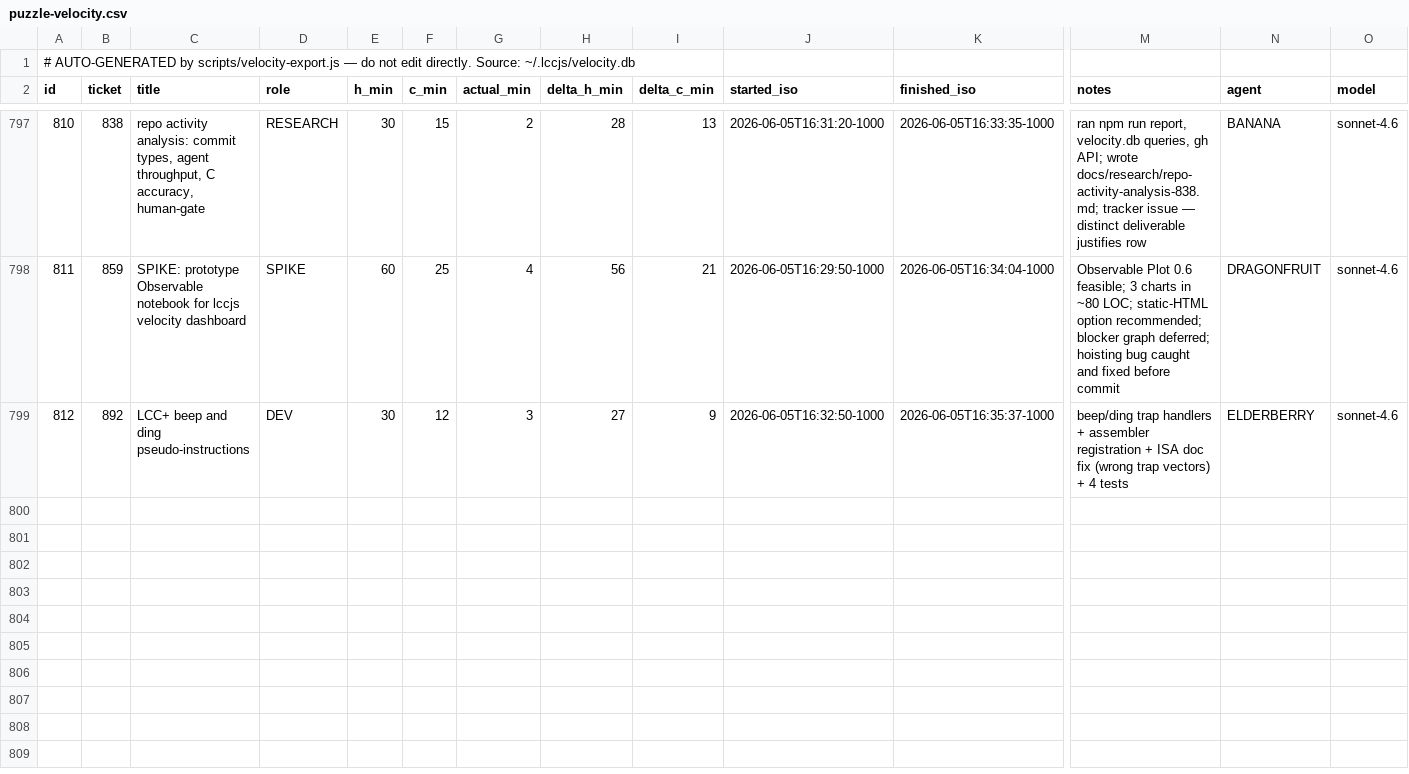
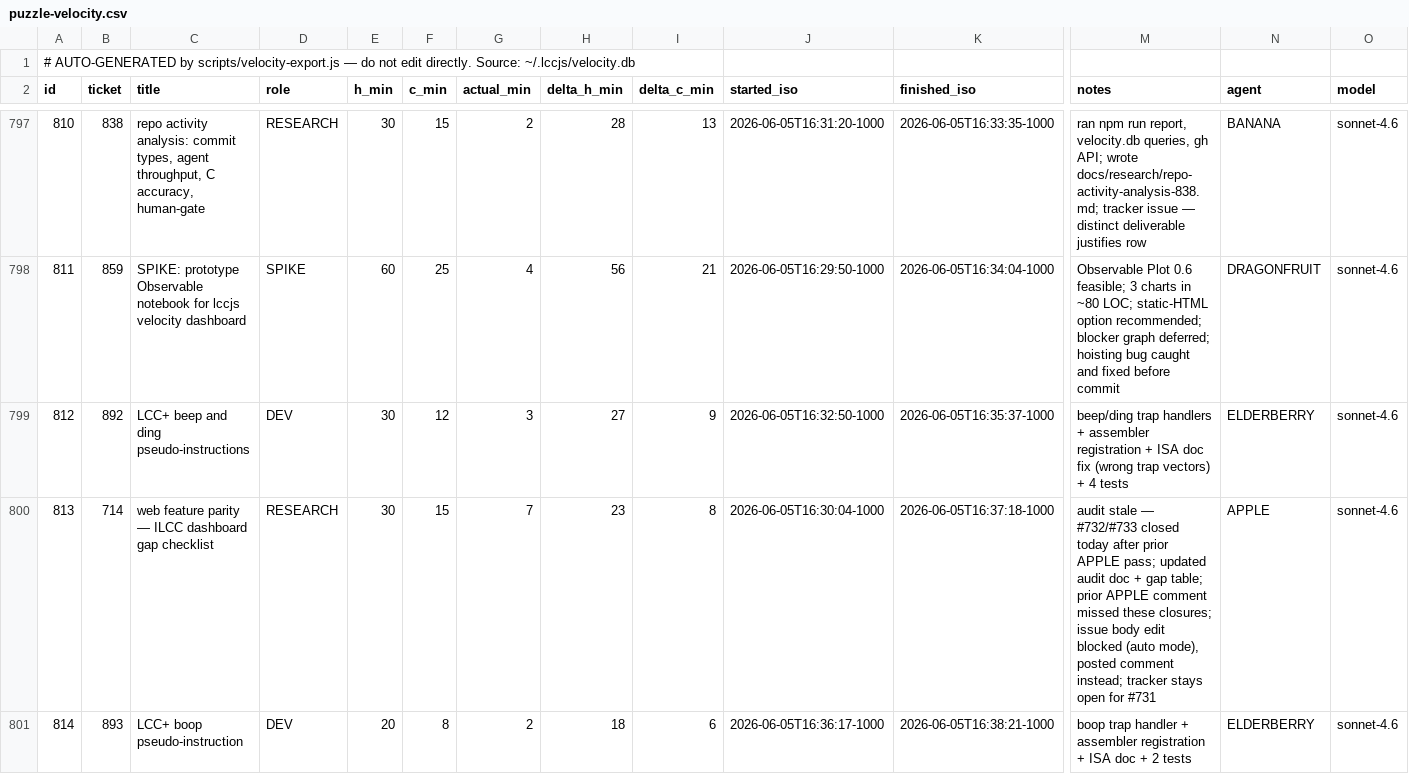
Before and after one commit to avidrucker/lccjs, a CSV file: docs/puzzle-velocity.csv, drawn as a sheet; only a part is shown, gaps mark what is left out; rows hold the shown columns only; the diff names each change by its address in the sheet, - before the commit and + after, or states it on an @@ line.

Commit message:
feat(plus): add boop pseudo-instruction (#893)
TRAP_BOOP (0xF6) registered in AssemblerPlus and dispatched in
InterpreterPlus; writes "boop\n" to stdout. ISA doc updated.

Closes #893

```diff
--- a/docs/puzzle-velocity.csv
+++ b/docs/puzzle-velocity.csv
+row 800: 813 | 714 | web feature parity — ILCC dashboard gap checklist | RESEARCH | 30 | 15 | 7 | 23 | 8 | 2026-06-05T16:30:04-1000 | 2026-06-05T16:37:18-1000 | audit stale — #732/#733 closed today after prior APPLE pass; updated audit doc + gap table; prior APPLE comment missed these closures; issue body edit blocked (auto mode), posted comment instead; tracker stays open for #731 | APPLE | sonnet-4.6
+row 801: 814 | 893 | LCC+ boop pseudo-instruction | DEV | 20 | 8 | 2 | 18 | 6 | 2026-06-05T16:36:17-1000 | 2026-06-05T16:38:21-1000 | boop trap handler + assembler registration + ISA doc + 2 tests | ELDERBERRY | sonnet-4.6
```
Also changed, not shown: 5 other files.
